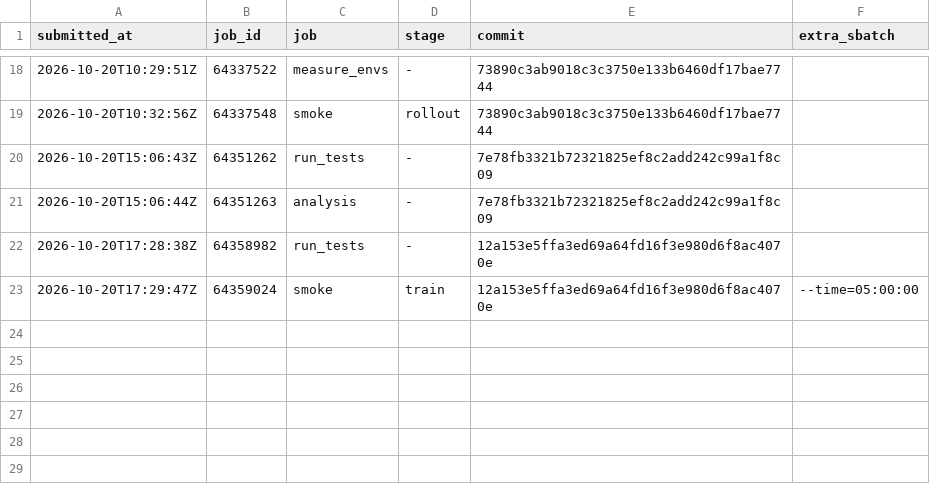
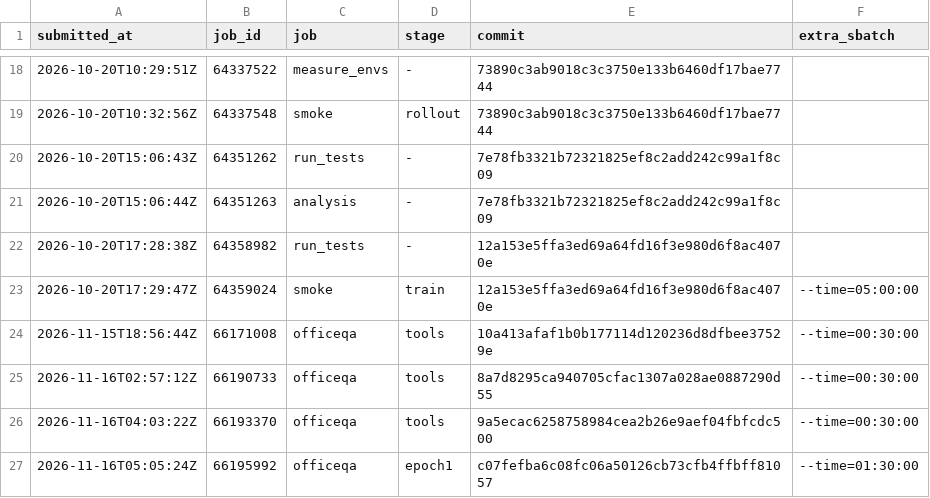
Before and after one commit to JiaMing991203/SkillOpt, a TSV file: docs/research/jobs.tsv, drawn as a sheet; only a part is shown, gaps mark what is left out.

```diff
--- a/docs/research/jobs.tsv
+++ b/docs/research/jobs.tsv
@@ -23 +23,5 @@ submitted_at	job_id	job	stage	commit	extra_sbatch
 2026-10-20T17:29:47Z	64359024	smoke	train	12a153e5ffa3ed69a64fd16f3e980d6f8ac4070e	--time=05:00:00
+2026-11-15T18:56:44Z	66171008	officeqa	tools	10a413afaf1b0b177114d120236d8dfbee37529e	--time=00:30:00
+2026-11-16T02:57:12Z	66190733	officeqa	tools	8a7d8295ca940705cfac1307a028ae0887290d55	--time=00:30:00
+2026-11-16T04:03:22Z	66193370	officeqa	tools	9a5ecac6258758984cea2b26e9aef04fbfcdc500	--time=00:30:00
+2026-11-16T05:05:24Z	66195992	officeqa	epoch1	c07fefba6c08fc06a50126cb73cfb4ffbff81057	--time=01:30:00
```
